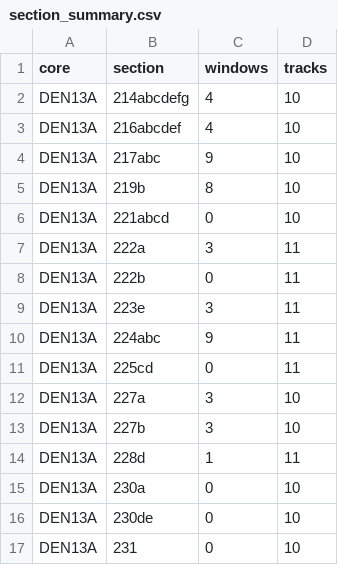
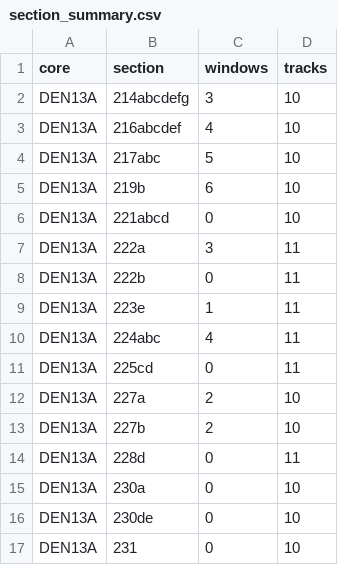
Before and after one commit to liamkirkpatrick/denali_basal_ECM, a CSV file: agentic_workspace/dip_angles/simple_results/section_summary.csv, drawn as a sheet.

```diff
--- a/agentic_workspace/dip_angles/simple_results/section_summary.csv
+++ b/agentic_workspace/dip_angles/simple_results/section_summary.csv
@@ -1,6 +1,6 @@
 core,section,windows,tracks
-DEN13A,214abcdefg,4,10
+DEN13A,214abcdefg,3,10
 DEN13A,216abcdef,4,10
-DEN13A,217abc,9,10
-DEN13A,219b,8,10
+DEN13A,217abc,5,10
+DEN13A,219b,6,10
 DEN13A,221abcd,0,10
@@ -8,8 +8,8 @@ DEN13A,222a,3,11
 DEN13A,222b,0,11
-DEN13A,223e,3,11
-DEN13A,224abc,9,11
+DEN13A,223e,1,11
+DEN13A,224abc,4,11
 DEN13A,225cd,0,11
-DEN13A,227a,3,10
-DEN13A,227b,3,10
-DEN13A,228d,1,11
+DEN13A,227a,2,10
+DEN13A,227b,2,10
+DEN13A,228d,0,11
 DEN13A,230a,0,10
```
Also changed, not shown: agentic_workspace/dip_angles/manual_feature_ranges.csv, agentic_workspace/dip_angles/simple_results/fits.csv, 33 other files.
